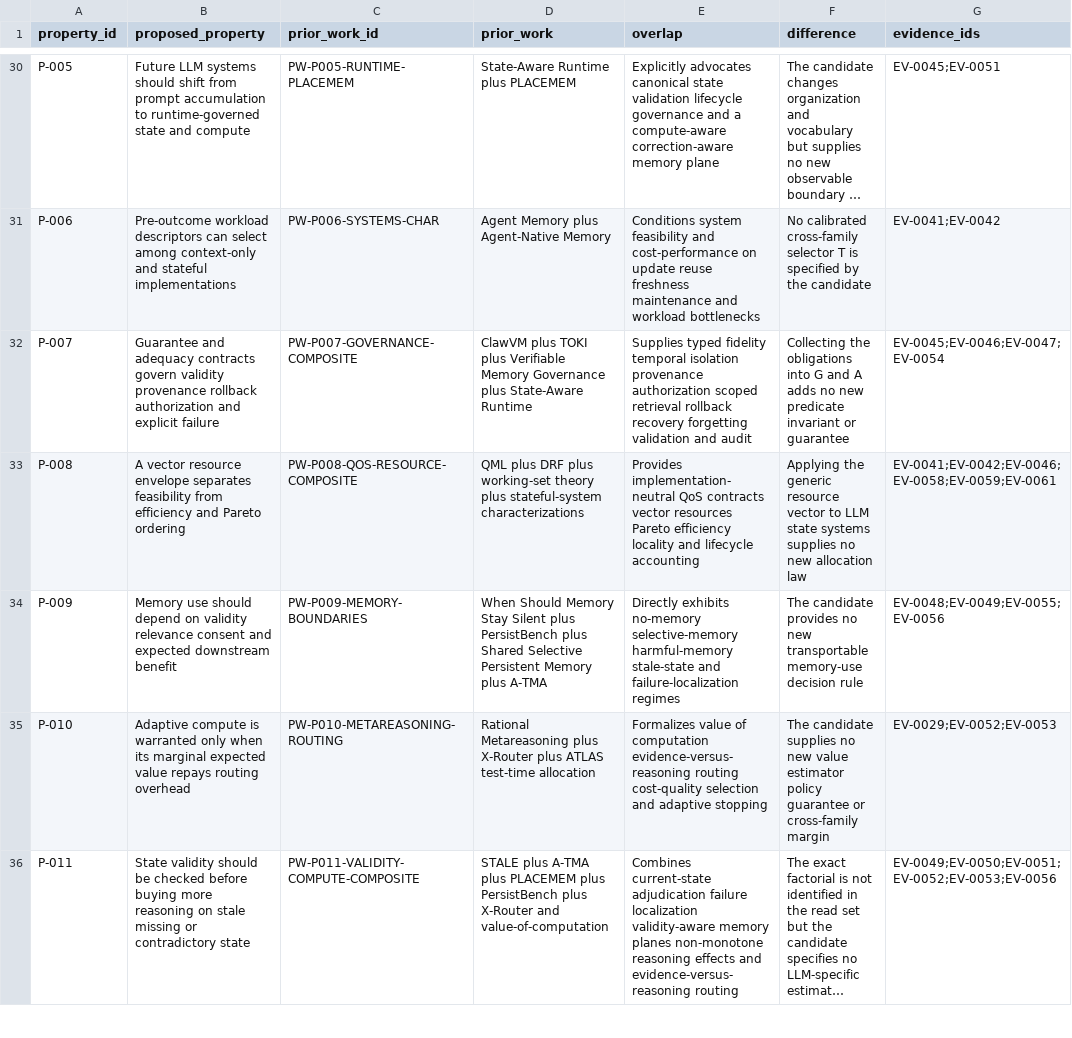
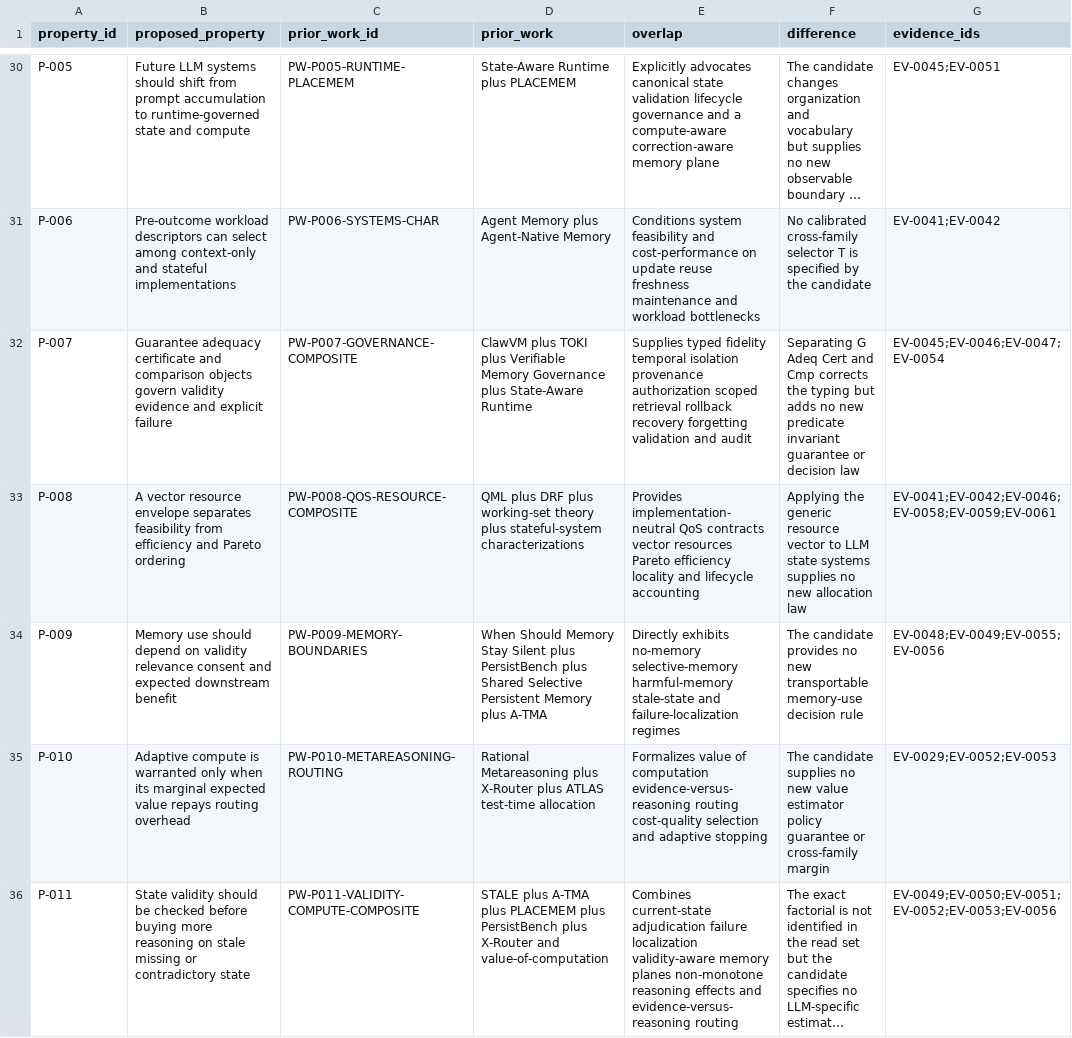
Before and after one commit to Shoko-official/Workspace-is-ALL-u-NEED, a CSV file: docs/research/LITERATURE_MATRIX.csv, drawn as a sheet; only a part is shown, gaps mark what is left out; long unchanged cells end in …; the diff covers the shown part only; the diff names each change by its address in the sheet, - before the commit and + after, or states it on an @@ line.

```diff
--- a/docs/research/LITERATURE_MATRIX.csv
+++ b/docs/research/LITERATURE_MATRIX.csv
-B32 (proposed_property): Guarantee and adequacy contracts govern validity provenance rollback authorization and explicit…
+B32 (proposed_property): Guarantee adequacy certificate and comparison objects govern validity evidence and explicit…
-F32 (difference): Collecting the obligations into G and A adds no new predicate invariant or guarantee
+F32 (difference): Separating G Adeq Cert and Cmp corrects the typing but adds no new predicate invariant guarantee or decision law
```
Also changed, not shown: 3 edited cells elsewhere in this file, docs/research/CLAIM_LEDGER.csv, docs/research/COUNTEREXAMPLE_REGISTER.csv, 16 other files.
